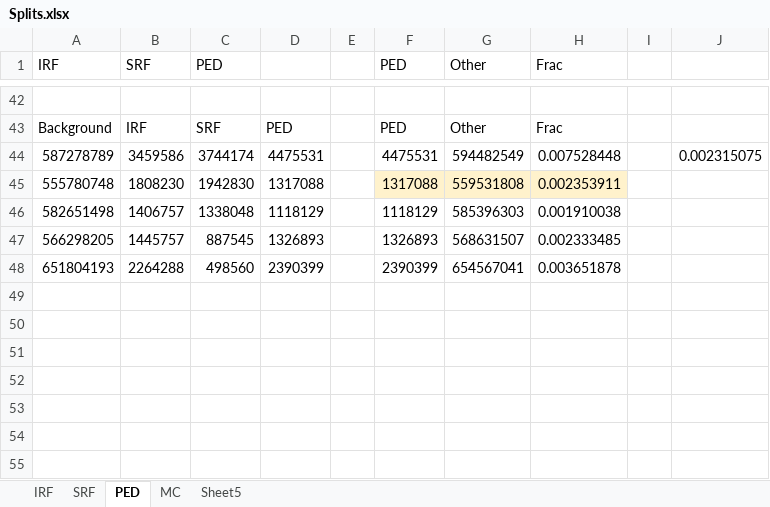
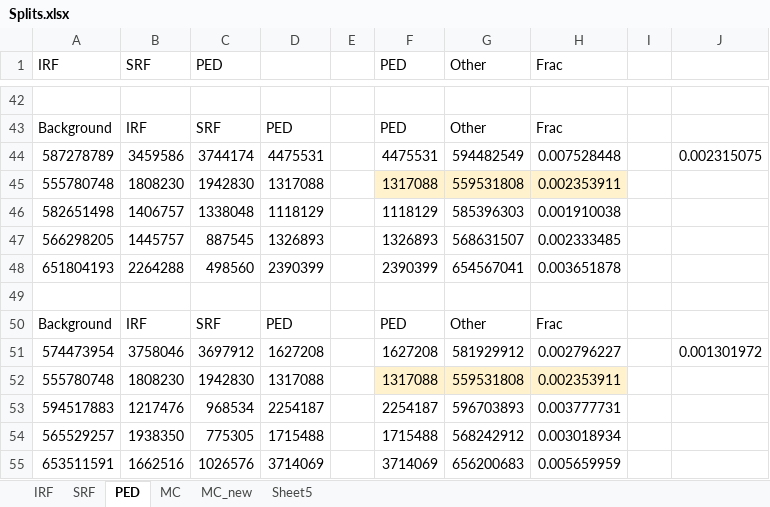
Before and after one commit to davidterroso/D, an Excel workbook: splits/Splits.xlsx, sheet PED, drawn as a sheet; only a part is shown, gaps mark what is left out; values as stored, in another font and other column widths than the file's, no borders; the diff names each change by its address in the sheet, - before the commit and + after, or states it on an @@ line.

```diff
--- a/splits/Splits.xlsx (sheet PED)
+++ b/splits/Splits.xlsx (sheet PED)
+sheet tab: MC_new
+row 49: (empty)
+row 50: Background | IRF | SRF | PED |  | PED | Other | Frac
+row 51: 574473954 | 3758046 | 3697912 | 1627208 |  | 1627208 | 581929912 | 0.002796227 |  | 0.001301972
+row 52: 555780748 | 1808230 | 1942830 | 1317088 |  | 1317088 | 559531808 | 0.002353911
+row 53: 594517883 | 1217476 | 968534 | 2254187 |  | 2254187 | 596703893 | 0.003777731
+row 54: 565529257 | 1938350 | 775305 | 1715488 |  | 1715488 | 568242912 | 0.003018934
+row 55: 653511591 | 1662516 | 1026576 | 3714069 |  | 3714069 | 656200683 | 0.005659959
```
Also changed, not shown: sheet SRF, 2 other files.
